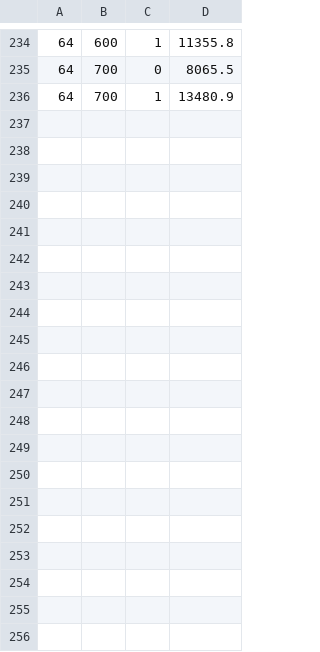
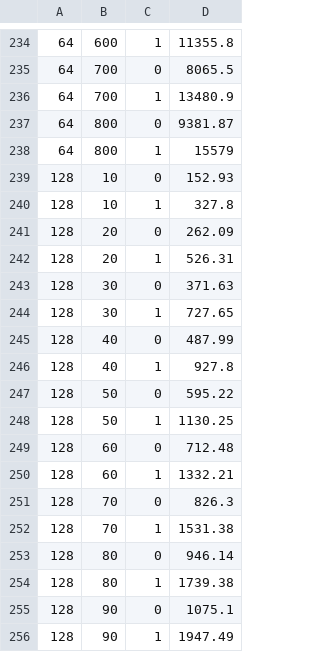
Before and after one commit to Raphael-Hao/FasterTransformer, a CSV file: examples/cpp/multi_gpu_gpt/results_1.csv, drawn as a sheet; only a part is shown, gaps mark what is left out; the diff covers the shown part only.

Commit message:
update ddp result

```diff
--- a/examples/cpp/multi_gpu_gpt/results_1.csv
+++ b/examples/cpp/multi_gpu_gpt/results_1.csv
@@ -236 +236,21 @@
 64,700,1,13480.9
+64,800,0,9381.87
+64,800,1,15579
+128,10,0,152.93
+128,10,1,327.8
+128,20,0,262.09
+128,20,1,526.31
+128,30,0,371.63
+128,30,1,727.65
+128,40,0,487.99
+128,40,1,927.8
+128,50,0,595.22
+128,50,1,1130.25
+128,60,0,712.48
+128,60,1,1332.21
+128,70,0,826.3
+128,70,1,1531.38
+128,80,0,946.14
+128,80,1,1739.38
+128,90,0,1075.1
+128,90,1,1947.49
```
Also changed, not shown: 16 added rows elsewhere in this file.
